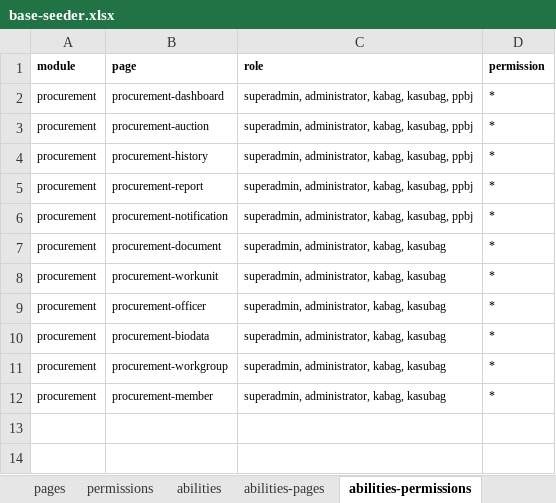
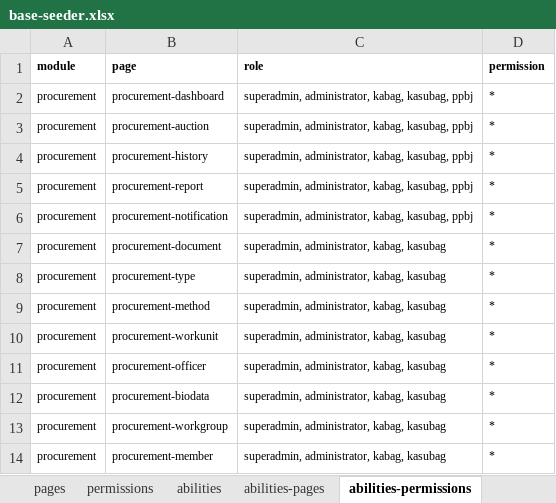
Before and after one commit to sispada/mod-procurement, an Excel workbook: database/masters/base-seeder.xlsx, sheet abilities-permissions, drawn as a sheet; values as stored, in another font and other column widths than the file's, no borders; the diff names each change by its address in the sheet, - before the commit and + after, or states it on an @@ line.

```diff
--- a/database/masters/base-seeder.xlsx (sheet abilities-permissions)
+++ b/database/masters/base-seeder.xlsx (sheet abilities-permissions)
+row 8: procurement | procurement-type | superadmin, administrator, kabag, kasubag | *
+row 9: procurement | procurement-method | superadmin, administrator, kabag, kasubag | *
```
Also changed, not shown: sheet pages, sheet permissions, sheet abilities-pages.
